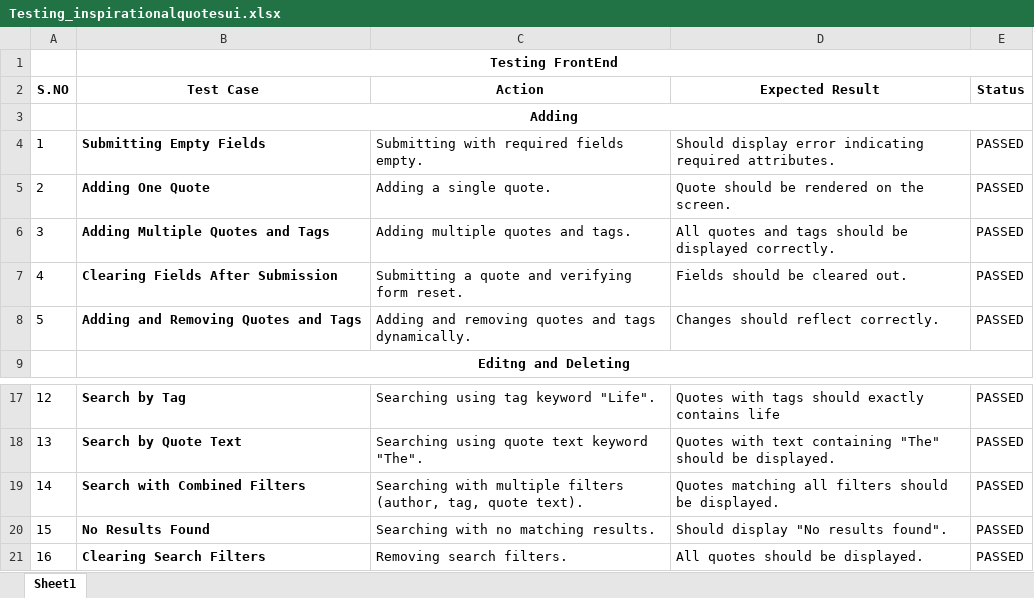
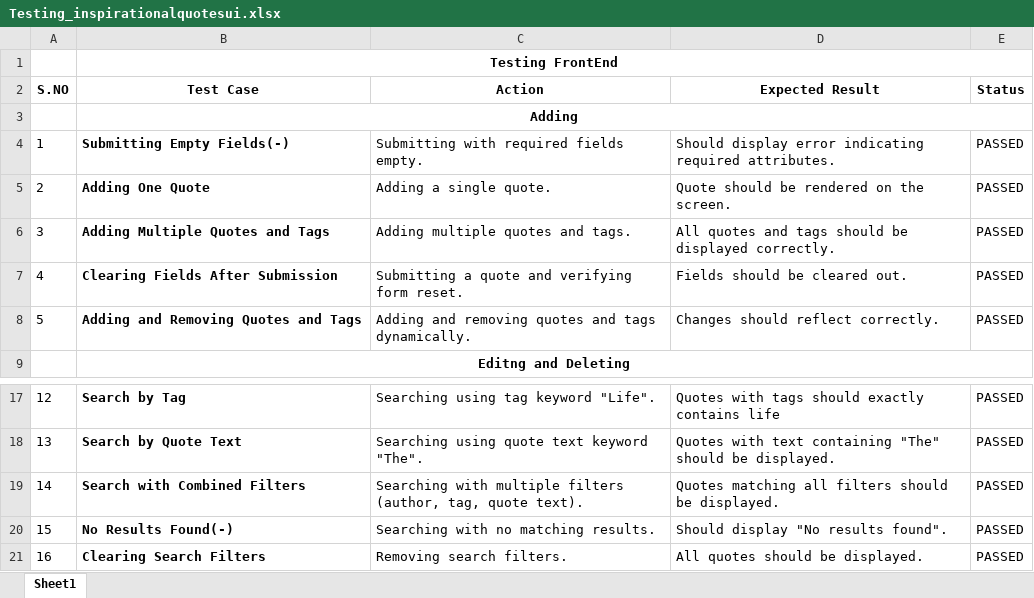
Before and after one commit to gopinathanvs/InspirationalQuotesAssesment, an Excel workbook: Testing_inspirationalquotesui.xlsx, sheet Sheet1, drawn as a sheet; only a part is shown, gaps mark what is left out; values as stored, in another font and other column widths than the file's, no borders; the diff names each change by its address in the sheet, - before the commit and + after, or states it on an @@ line.

```diff
--- a/Testing_inspirationalquotesui.xlsx (sheet Sheet1)
+++ b/Testing_inspirationalquotesui.xlsx (sheet Sheet1)
-B4 (Test Case): Submitting Empty Fields
+B4 (Test Case): Submitting Empty Fields(-)
-B20 (Test Case): No Results Found
+B20 (Test Case): No Results Found(-)
```
Also changed, not shown: 7 other files.
